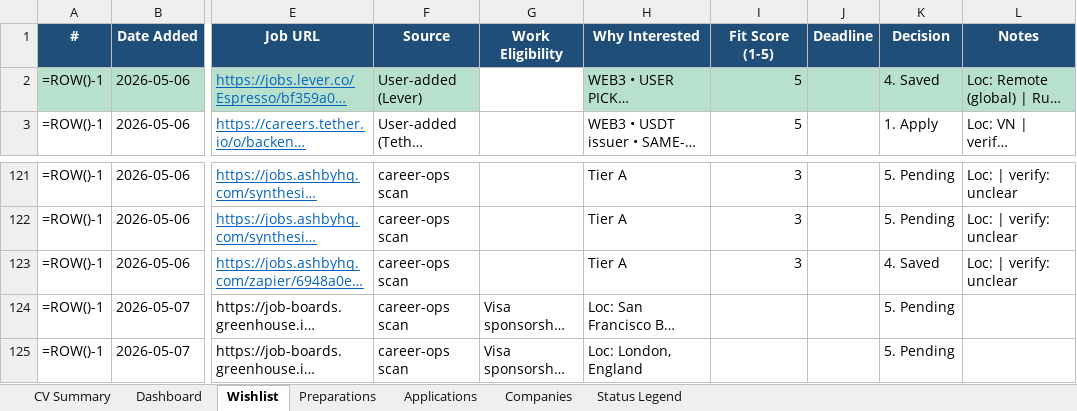
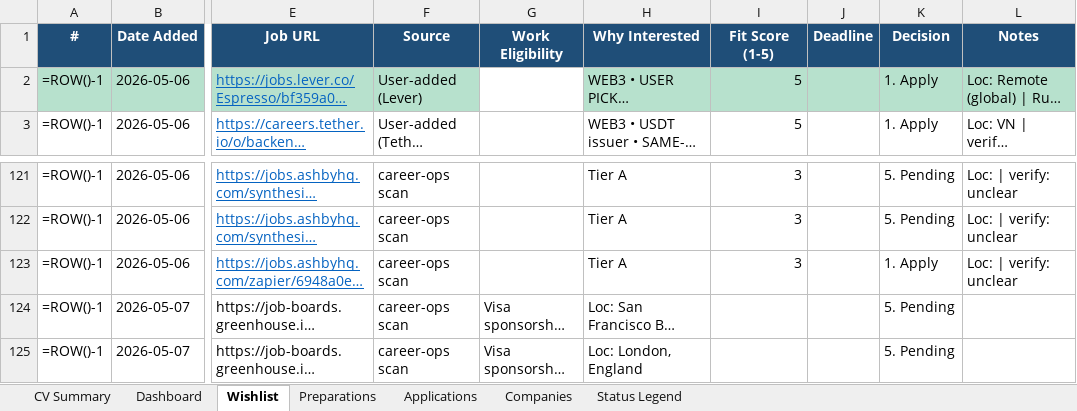
Before and after one commit to aliyanamu/career-ops, an Excel workbook: Job_Hunting_Progress.xlsx, sheet Wishlist, drawn as a sheet; only a part is shown, gaps mark what is left out; long unchanged cells end in …; values as stored, in another font and other column widths than the file's, no borders; formulas without a stored value are shown as written; conditional formats not drawn; the diff names each change by its address in the sheet, - before the commit and + after, or states it on an @@ line.

Commit message:
Update tracker via web editor (12 edits, 2 Apply/Easy-Apply propagated)

```diff
--- a/Job_Hunting_Progress.xlsx (sheet Wishlist)
+++ b/Job_Hunting_Progress.xlsx (sheet Wishlist)
-K2 (Decision): 4. Saved
+K2 (Decision): 1. Apply
-K123 (Decision): 4. Saved
+K123 (Decision): 1. Apply
```
Also changed, not shown: sheet Preparations.
